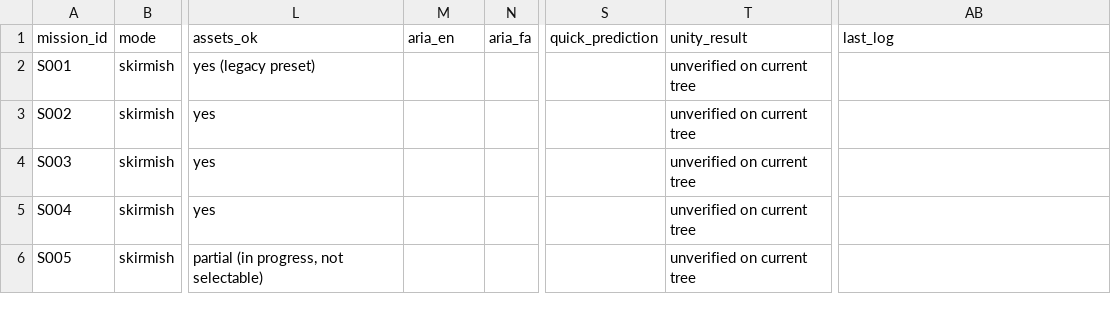
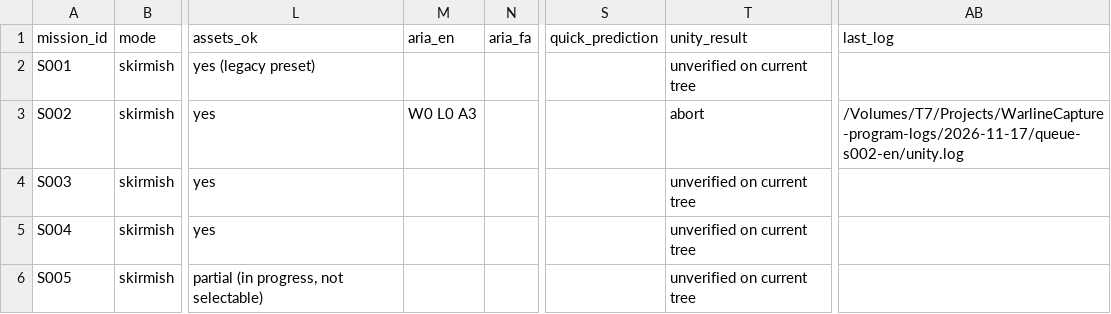
Before and after one commit to farhad2na2/WarlineCapture, a CSV file: Design/Orchestration/missions.csv, drawn as a sheet; only a part is shown, gaps mark what is left out; the diff names each change by its address in the sheet, - before the commit and + after, or states it on an @@ line.

```diff
--- a/Design/Orchestration/missions.csv
+++ b/Design/Orchestration/missions.csv
-M3 (aria_en): (empty)
+M3 (aria_en): W0 L0 A3
-T3 (unity_result): unverified on current tree
+T3 (unity_result): abort
-AB3 (last_log): (empty)
+AB3 (last_log): /Volumes/T7/Projects/WarlineCapture-program-logs/2026-11-17/queue-s002-en/unity.log
```
Also changed, not shown: 41 other files.
